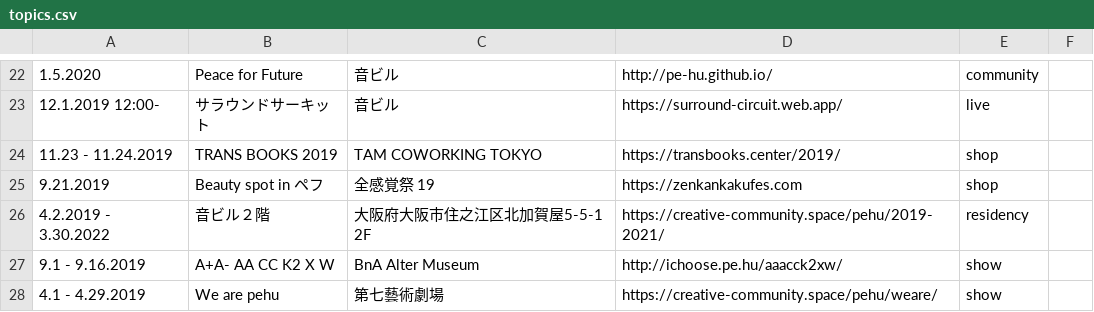
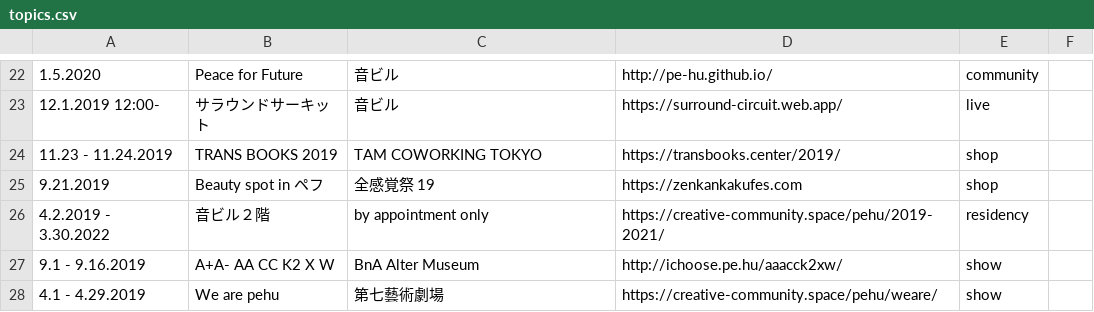
Before and after one commit to pe-hu/index, a CSV file: schedule/topics.csv, drawn as a sheet; only a part is shown, gaps mark what is left out.

Commit message:
Update topics.csv

```diff
--- a/schedule/topics.csv
+++ b/schedule/topics.csv
@@ -25,3 +25,3 @@
 9.21.2019,Beauty spot in ペフ,全感覚祭 19,https://zenkankakufes.com, shop
-4.2.2019 - 3.30.2022,音ビル２階,大阪府大阪市住之江区北加賀屋5-5-1 2F,https://creative-community.space/pehu/2019-2021/, residency
+4.2.2019 - 3.30.2022,音ビル２階,by appointment only,https://creative-community.space/pehu/2019-2021/, residency
 9.1 - 9.16.2019,A+A- AA CC K2 X W,BnA Alter Museum,http://ichoose.pe.hu/aaacck2xw/, show
```
